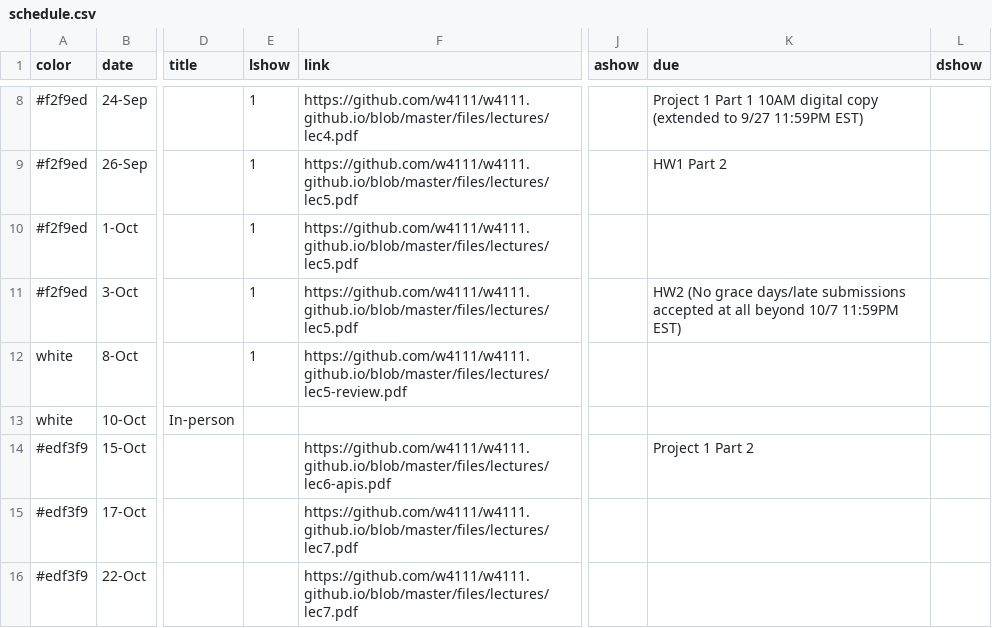
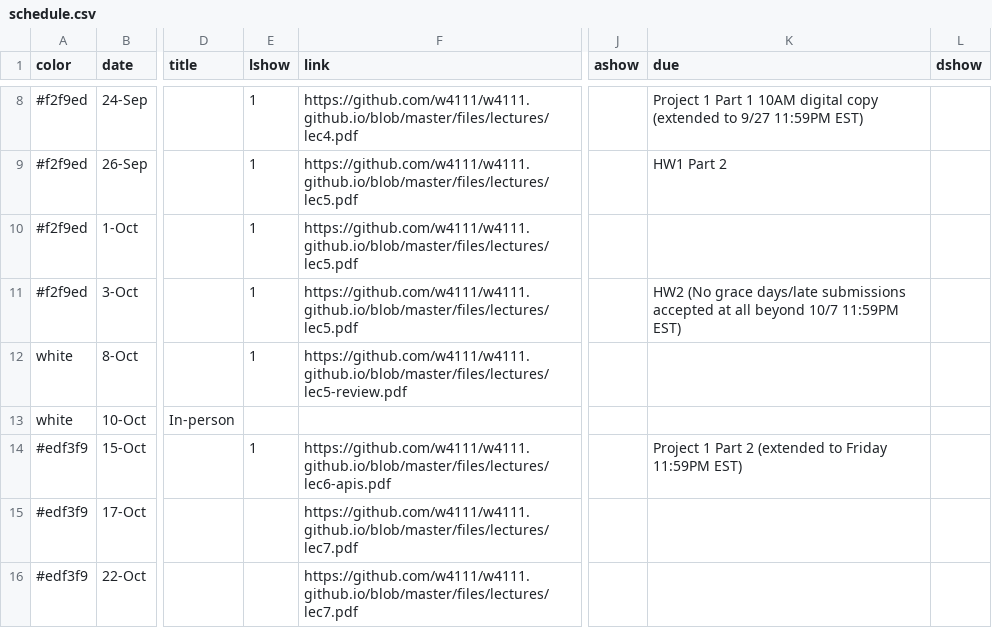
Before and after one commit to w4111/w4111.github.io, a CSV file: _data/schedule.csv, drawn as a sheet; only a part is shown, gaps mark what is left out; the diff names each change by its address in the sheet, - before the commit and + after, or states it on an @@ line.

Commit message:
lazy commit msg

```diff
--- a/_data/schedule.csv
+++ b/_data/schedule.csv
-E14 (lshow): (empty)
+E14 (lshow): 1
-K14 (due): Project 1 Part 2
+K14 (due): Project 1 Part 2 (extended to Friday 11:59PM EST)
```
